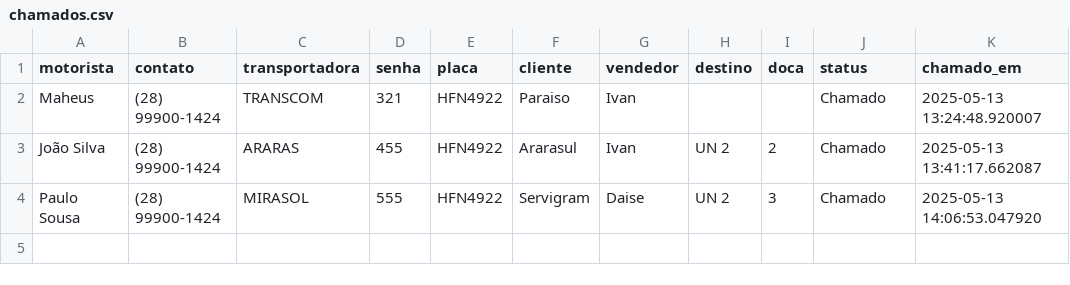
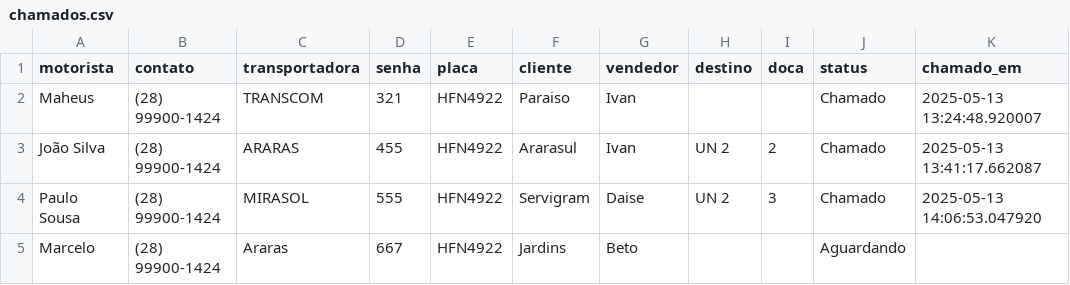
Before and after one commit to Cortezini/Chamador, a CSV file: chamados.csv, drawn as a sheet.

```diff
--- a/chamados.csv
+++ b/chamados.csv
@@ -4 +4,2 @@ João Silva,(28) 99900-1424,ARARAS,455,HFN4922,Ararasul,Ivan,UN 2,2,Chamado,2025
 Paulo Sousa,(28) 99900-1424,MIRASOL,555,HFN4922,Servigram,Daise,UN 2,3,Chamado,2025-05-13 14:06:53.047920
+Marcelo ,(28) 99900-1424,Araras,667,HFN4922,Jardins,Beto,,,Aguardando,
```
Also changed, not shown: 2 other files.
